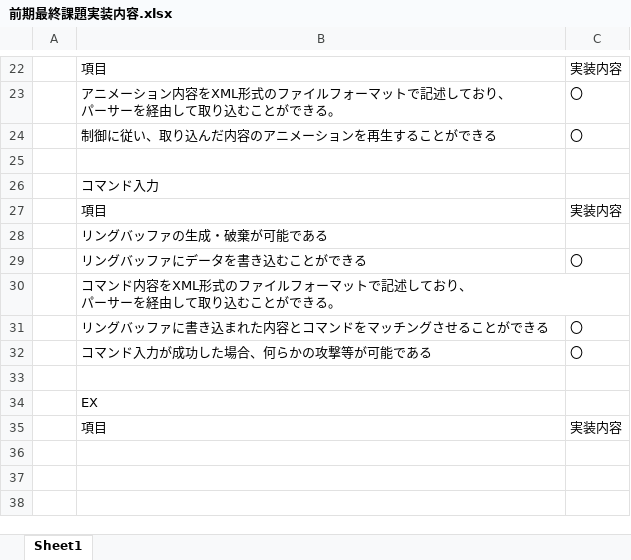
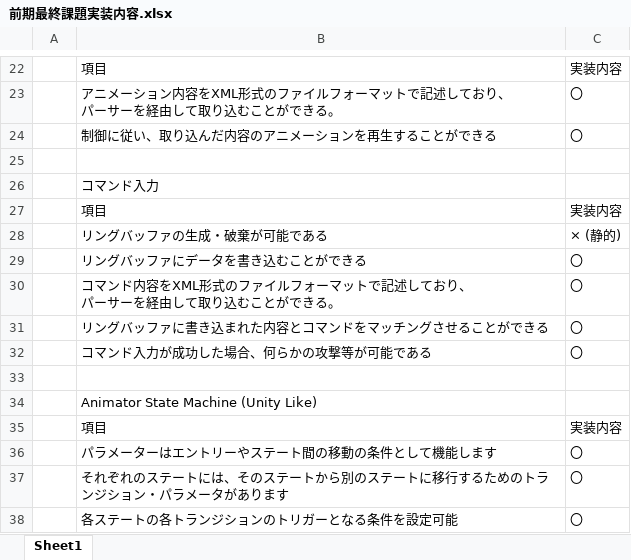
Before and after one commit to trinhlehainam/ASO_3rd_year_GameDevelopment, an Excel workbook: ProgramStudy/前期最終課題実装内容.xlsx, sheet Sheet1, drawn as a sheet; only a part is shown, gaps mark what is left out; values as stored, in another font and other column widths than the file's, no borders; the diff names each change by its address in the sheet, - before the commit and + after, or states it on an @@ line.

Commit message:
Update all feature to excel form

```diff
--- a/ProgramStudy/前期最終課題実装内容.xlsx (sheet Sheet1)
+++ b/ProgramStudy/前期最終課題実装内容.xlsx (sheet Sheet1)
-C28: (empty)
+C28: × (静的)
-C30: (empty)
+C30: 〇
-B34: EX
+B34: Animator State Machine (Unity Like)
+row 36:  | パラメーターはエントリーやステート間の移動の条件として機能します | 〇
+row 37:  | それぞれのステートには、そのステートから別のステートに移行するためのトランジション・パラメータがあります | 〇
+row 38:  | 各ステートの各トランジションのトリガーとなる条件を設定可能 | 〇
```
